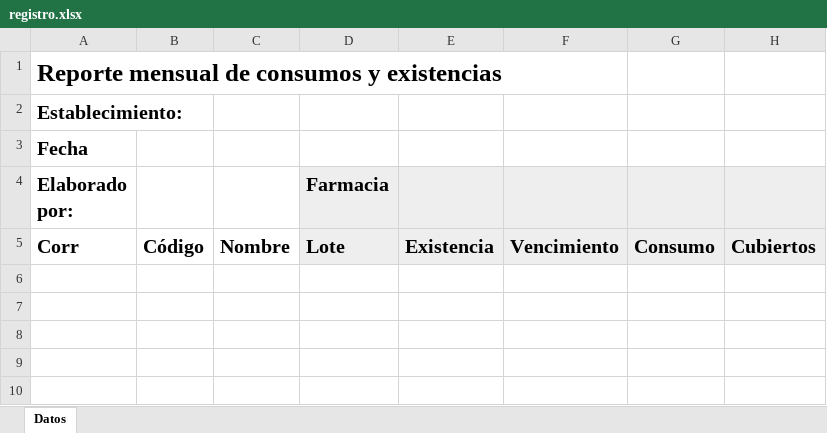
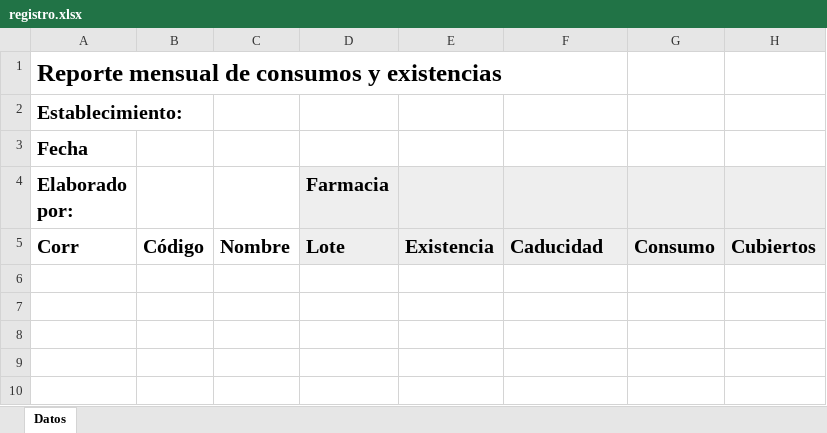
Before and after one commit to wilxsv/consumosExistencias, an Excel workbook: web/files/registro.xlsx, sheet Datos, drawn as a sheet; only a part is shown; values as stored, in another font and other column widths than the file's, no borders; conditional formats not drawn; the diff names each change by its address in the sheet, - before the commit and + after, or states it on an @@ line.

```diff
--- a/web/files/registro.xlsx (sheet Datos)
+++ b/web/files/registro.xlsx (sheet Datos)
-F5: Vencimiento
+F5: Caducidad
```
Also changed, not shown: 7 other files.
